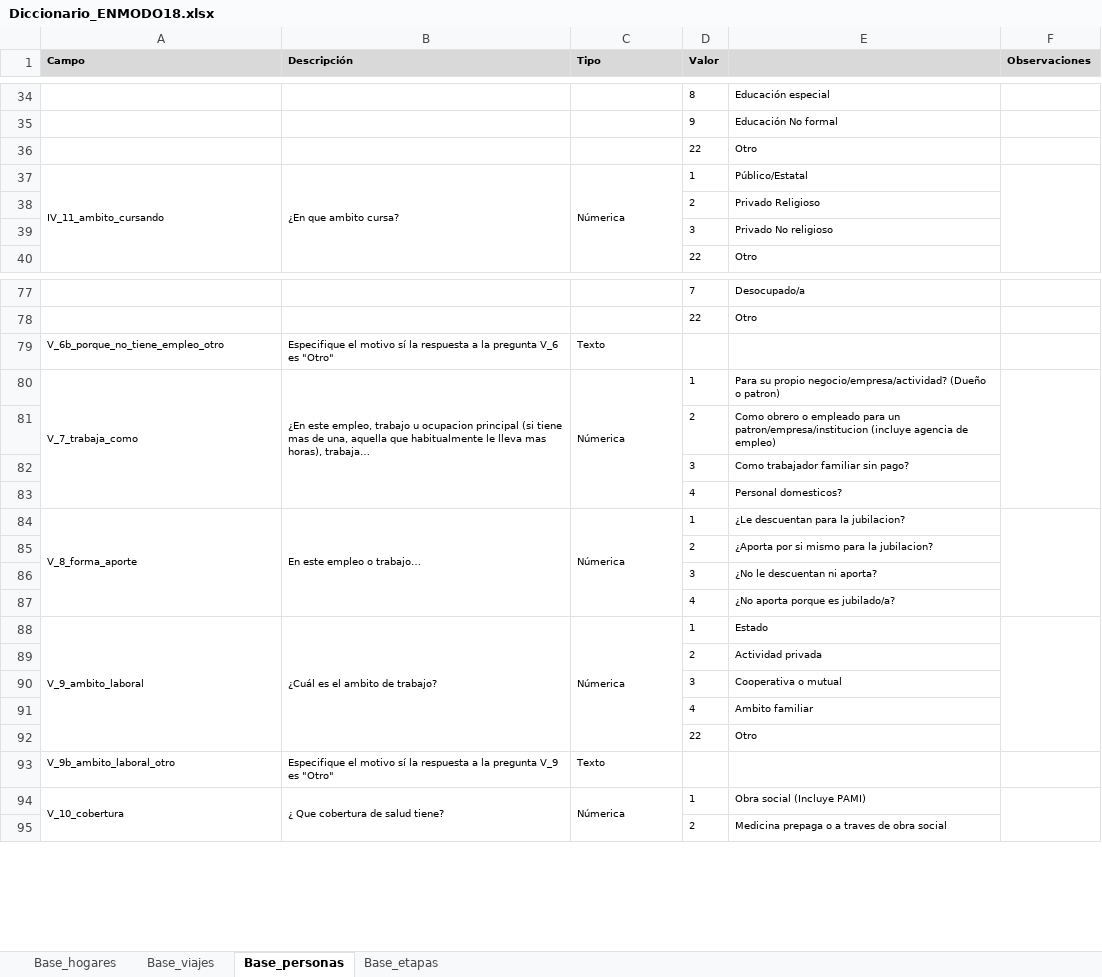
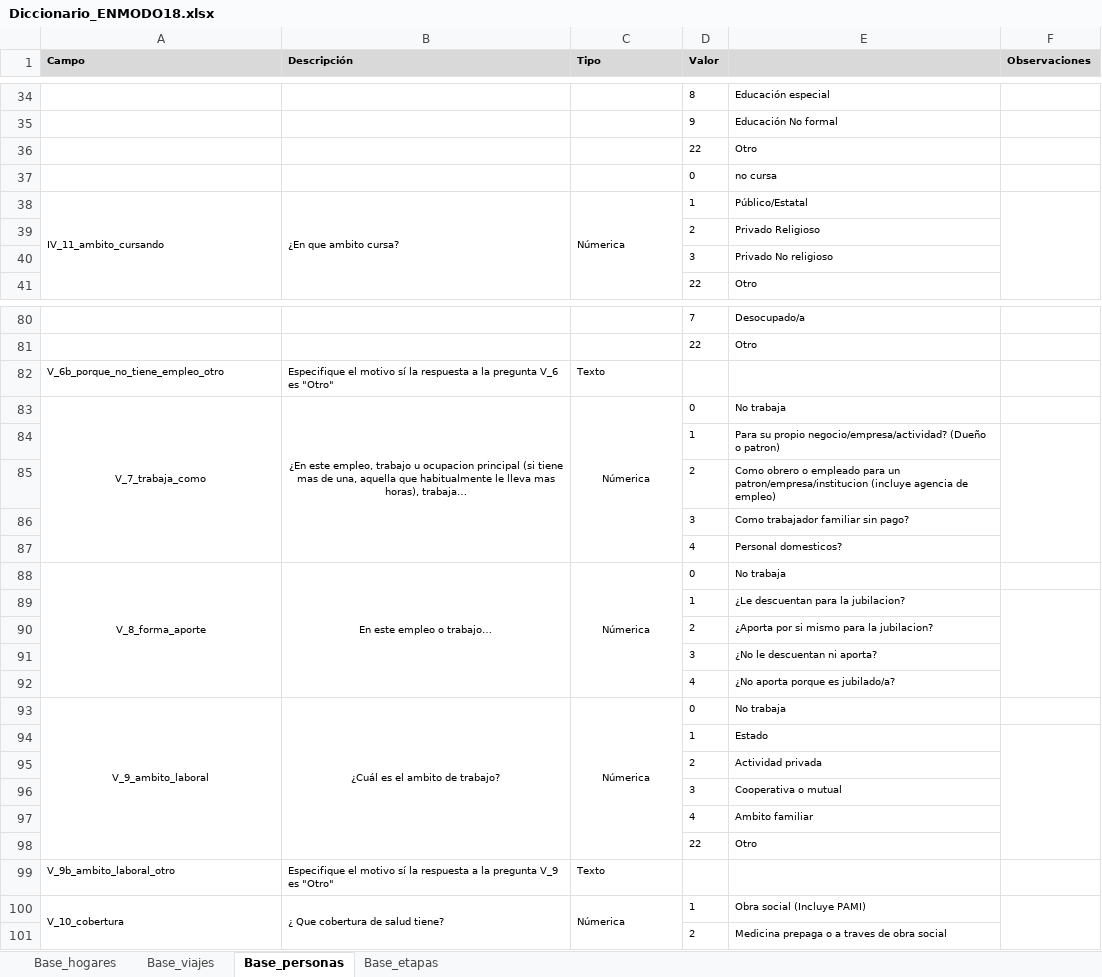
Before and after one commit to ludmilayerfino/Movilidad-BA-2018, an Excel workbook: Datos/Diccionario_ENMODO18.xlsx, sheet Base_personas, drawn as a sheet; only a part is shown, gaps mark what is left out; values as stored, in another font and other column widths than the file's, no borders; removed rows and columns are numbered as before the commit, all else as after; the diff covers the shown part only; the diff names each change by its address in the sheet, - before the commit and + after, or states it on an @@ line.

Commit message:
Eliminando datos nulos

```diff
--- a/Datos/Diccionario_ENMODO18.xlsx (sheet Base_personas)
+++ b/Datos/Diccionario_ENMODO18.xlsx (sheet Base_personas)
+row 37:  |  |  | 0 | no cursa
-A83:C83 alignment: left
+A83:C83 alignment: center
-D83 (Valor): 1
+D83 (Valor): 0
-E83: Para su propio negocio/empresa/actividad? (Dueño o patron)
+E83: No trabaja
-F80:F83 merged
+row 84:  |  |  | 1 | Para su propio negocio/empresa/actividad? (Dueño o patron)
-A88:C88 alignment: left
+A88:C88 alignment: center
-D88 (Valor): 1
+D88 (Valor): 0
-E88: ¿Le descuentan para la jubilacion?
+E88: No trabaja
-F84:F87 merged
+row 89:  |  |  | 1 | ¿Le descuentan para la jubilacion?
-A93:C93 alignment: left
+A93:C93 alignment: center
-D93 (Valor): 1
+D93 (Valor): 0
-E93: Estado
+E93: No trabaja
-F88:F92 merged
+row 94:  |  |  | 1 | Estado
```
Also changed, not shown: 2 added rows, 2 edited cells, cell formats and merged cells elsewhere in this sheet, 1 other file.
